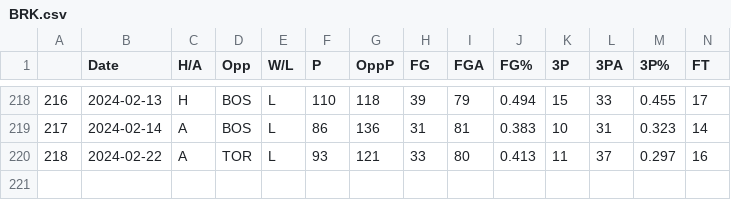
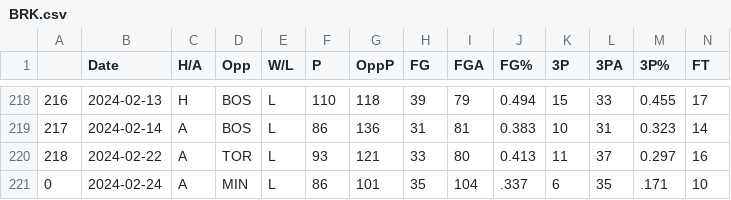
Before and after one commit to NevinG/AIM-F23-Basketball-Predictor, a CSV file: data/BRK.csv, drawn as a sheet; only a part is shown, gaps mark what is left out; rows hold the shown columns only; the diff names each change by its address in the sheet, - before the commit and + after, or states it on an @@ line.

```diff
--- a/data/BRK.csv
+++ b/data/BRK.csv
+row 221: 0 | 2024-02-24 | A | MIN | L | 86 | 101 | 35 | 104 | .337 | 6 | 35 | .171 | 10
```
Also changed, not shown: data/BOS.csv, data/DET.csv, 6 other files.
